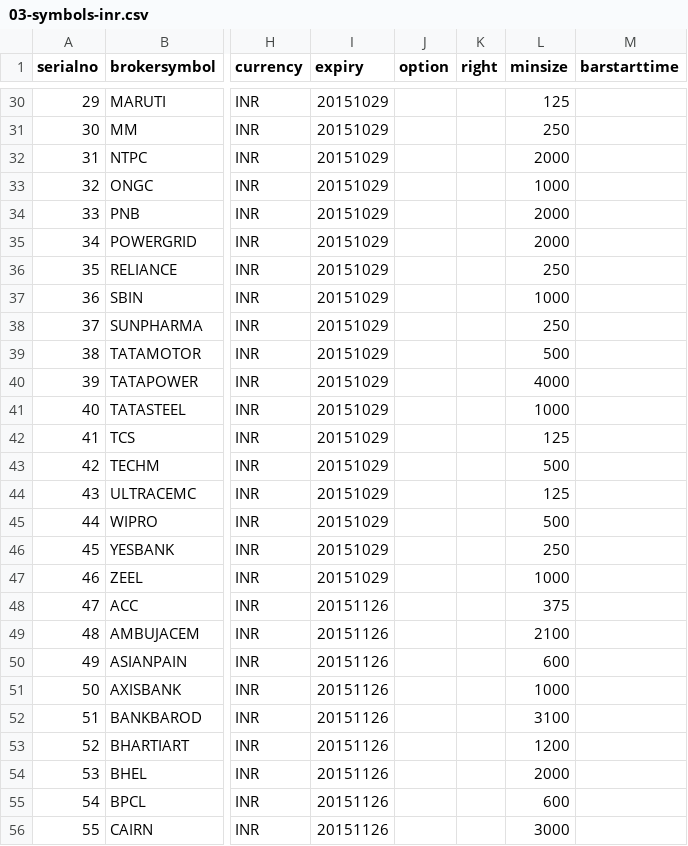
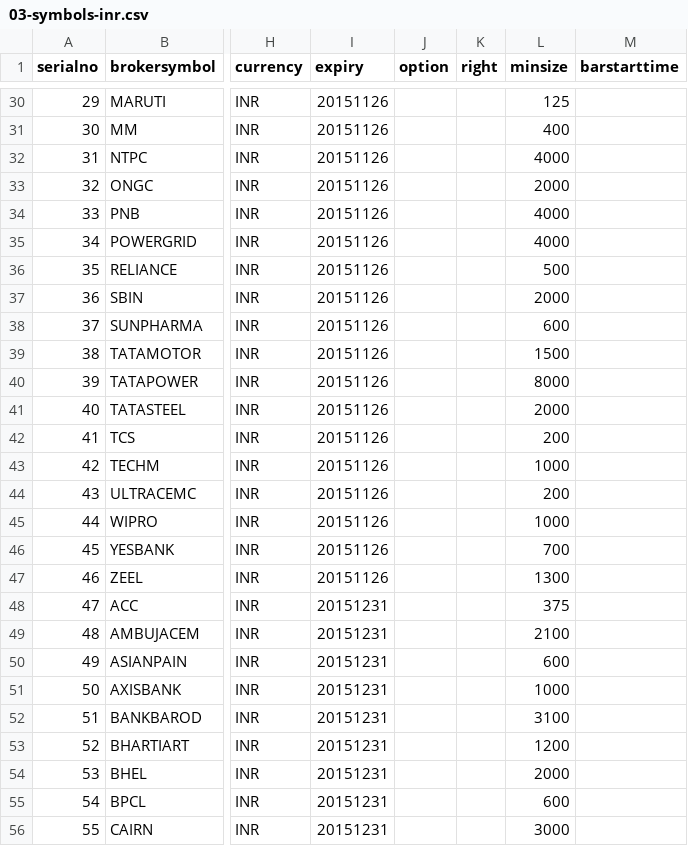
Before and after one commit to pankaj3009/strategies, a CSV file: 03-symbols-inr.csv, drawn as a sheet; only a part is shown, gaps mark what is left out; the diff covers the shown part only; the diff names each change by its address in the sheet, - before the commit and + after, or states it on an @@ line.

```diff
--- a/03-symbols-inr.csv
+++ b/03-symbols-inr.csv
-I30:I47 (expiry): 20151029
+I30:I47 (expiry): 20151126
-L31 (minsize): 250
+L31 (minsize): 400
-L32 (minsize): 2000
+L32 (minsize): 4000
-L33 (minsize): 1000
+L33 (minsize): 2000
-L34:L35 (minsize): 2000
+L34:L35 (minsize): 4000
-L36 (minsize): 250
+L36 (minsize): 500
-L37 (minsize): 1000
+L37 (minsize): 2000
-L38 (minsize): 250
+L38 (minsize): 600
-L39 (minsize): 500
+L39 (minsize): 1500
-L40 (minsize): 4000
+L40 (minsize): 8000
-L41 (minsize): 1000
+L41 (minsize): 2000
-L42 (minsize): 125
+L42 (minsize): 200
-L43 (minsize): 500
+L43 (minsize): 1000
-L44 (minsize): 125
+L44 (minsize): 200
-L45 (minsize): 500
+L45 (minsize): 1000
-L46 (minsize): 250
+L46 (minsize): 700
-L47 (minsize): 1000
+L47 (minsize): 1300
-I48:I56 (expiry): 20151126
+I48:I56 (expiry): 20151231
```
Also changed, not shown: 86 edited cells elsewhere in this file, 02-futures-inr.csv, 06-symbols-inr.csv, 3 other files.
